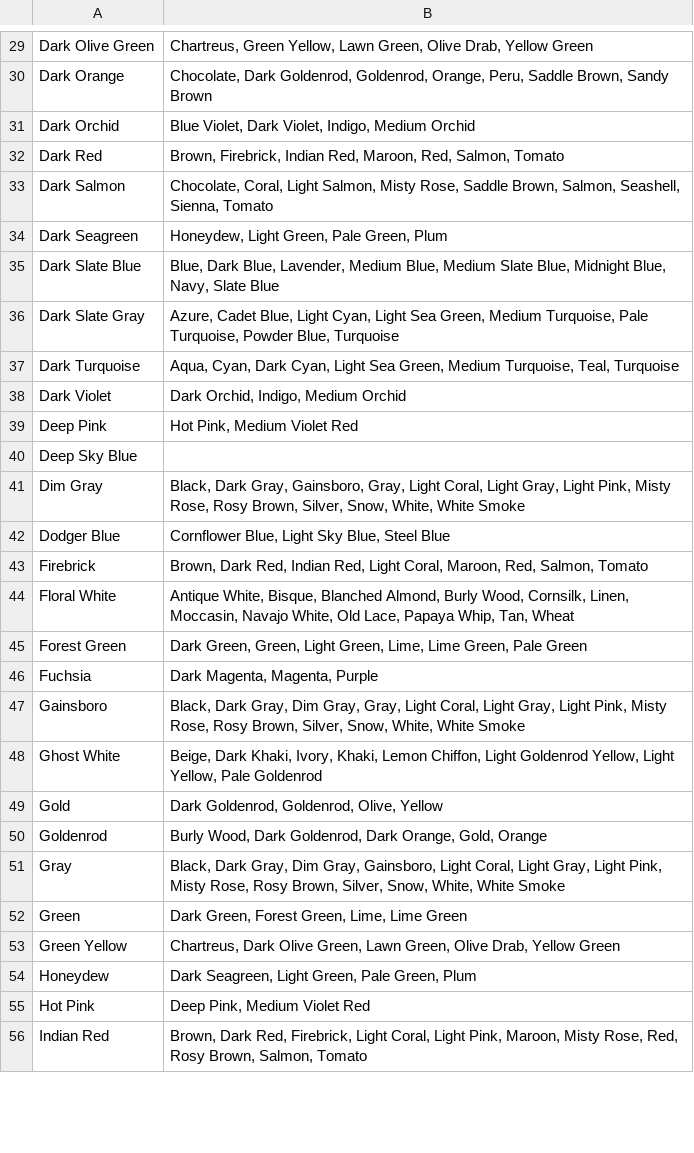
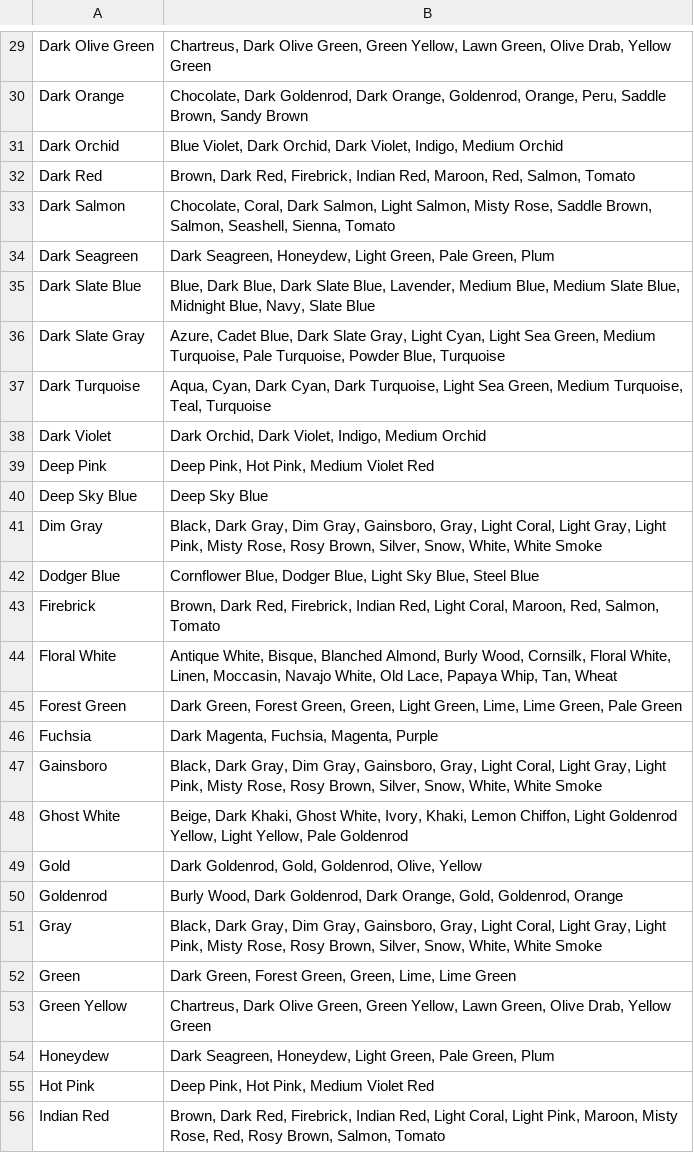
Before and after one commit to wielkate/ClothesMatching, a CSV file: src/package_wielkate/main/Combinations.csv, drawn as a sheet; only a part is shown, gaps mark what is left out; the diff covers the shown part only; the diff names each change by its address in the sheet, - before the commit and + after, or states it on an @@ line.

```diff
--- a/src/package_wielkate/main/Combinations.csv
+++ b/src/package_wielkate/main/Combinations.csv
-B29: Chartreus, Green Yellow,…
+B29: Chartreus, Dark Olive Green, Green Yellow,…
-B30: …Dark Goldenrod, Goldenrod, Orange,…
+B30: …Dark Goldenrod, Dark Orange, Goldenrod, Orange,…
-B31: …Violet, Dark Violet, Indigo,…
+B31: …Violet, Dark Orchid, Dark Violet, Indigo,…
-B32: Brown, Firebrick, Indian…
+B32: Brown, Dark Red, Firebrick, Indian…
-B33: Chocolate, Coral, Light Salmon,…
+B33: Chocolate, Coral, Dark Salmon, Light Salmon,…
-B34: Honeydew, Light…
+B34: Dark Seagreen, Honeydew, Light…
-B35: …Dark Blue, Lavender, Medium…
+B35: …Dark Blue, Dark Slate Blue, Lavender, Medium…
-B36: …Cadet Blue, Light Cyan,…
+B36: …Cadet Blue, Dark Slate Gray, Light Cyan,…
-B37: …Dark Cyan, Light Sea…
+B37: …Dark Cyan, Dark Turquoise, Light Sea…
-B38: Dark Orchid, Indigo, Medium Orchid
+B38: Dark Orchid, Dark Violet, Indigo, Medium Orchid
-B39: Hot Pink, Medium Violet Red
+B39: Deep Pink, Hot Pink, Medium Violet Red
-B40: (empty)
+B40: Deep Sky Blue
-B41: …Dark Gray, Gainsboro, Gray,…
+B41: …Dark Gray, Dim Gray, Gainsboro, Gray,…
-B42: Cornflower Blue, Light Sky…
+B42: Cornflower Blue, Dodger Blue, Light Sky…
-B43: …Dark Red, Indian Red,…
+B43: …Dark Red, Firebrick, Indian Red,…
-B44: …Wood, Cornsilk, Linen, Moccasin,…
+B44: …Wood, Cornsilk, Floral White, Linen, Moccasin,…
-B45: Dark Green, Green, Light…
+B45: Dark Green, Forest Green, Green, Light…
-B46: Dark Magenta, Magenta, Purple
+B46: Dark Magenta, Fuchsia, Magenta, Purple
-B47: …Dim Gray, Gray, Light…
+B47: …Dim Gray, Gainsboro, Gray, Light…
-B48: …Dark Khaki, Ivory, Khaki,…
+B48: …Dark Khaki, Ghost White, Ivory, Khaki,…
-B49: Dark Goldenrod, Goldenrod, Olive, Yellow
+B49: Dark Goldenrod, Gold, Goldenrod, Olive, Yellow
-B50: …Orange, Gold, Orange
+B50: …Orange, Gold, Goldenrod, Orange
-B51: …Gray, Gainsboro, Light Coral,…
+B51: …Gray, Gainsboro, Gray, Light Coral,…
-B52: …Forest Green, Lime, Lime…
+B52: …Forest Green, Green, Lime, Lime…
-B53: …Olive Green, Lawn Green,…
+B53: …Olive Green, Green Yellow, Lawn Green,…
-B54: Dark Seagreen, Light Green,…
+B54: Dark Seagreen, Honeydew, Light Green,…
-B55: Deep Pink, Medium Violet Red
+B55: Deep Pink, Hot Pink, Medium Violet Red
-B56: …Red, Firebrick, Light Coral,…
+B56: …Red, Firebrick, Indian Red, Light Coral,…
```
Also changed, not shown: 112 edited cells elsewhere in this file, 12 other files.
